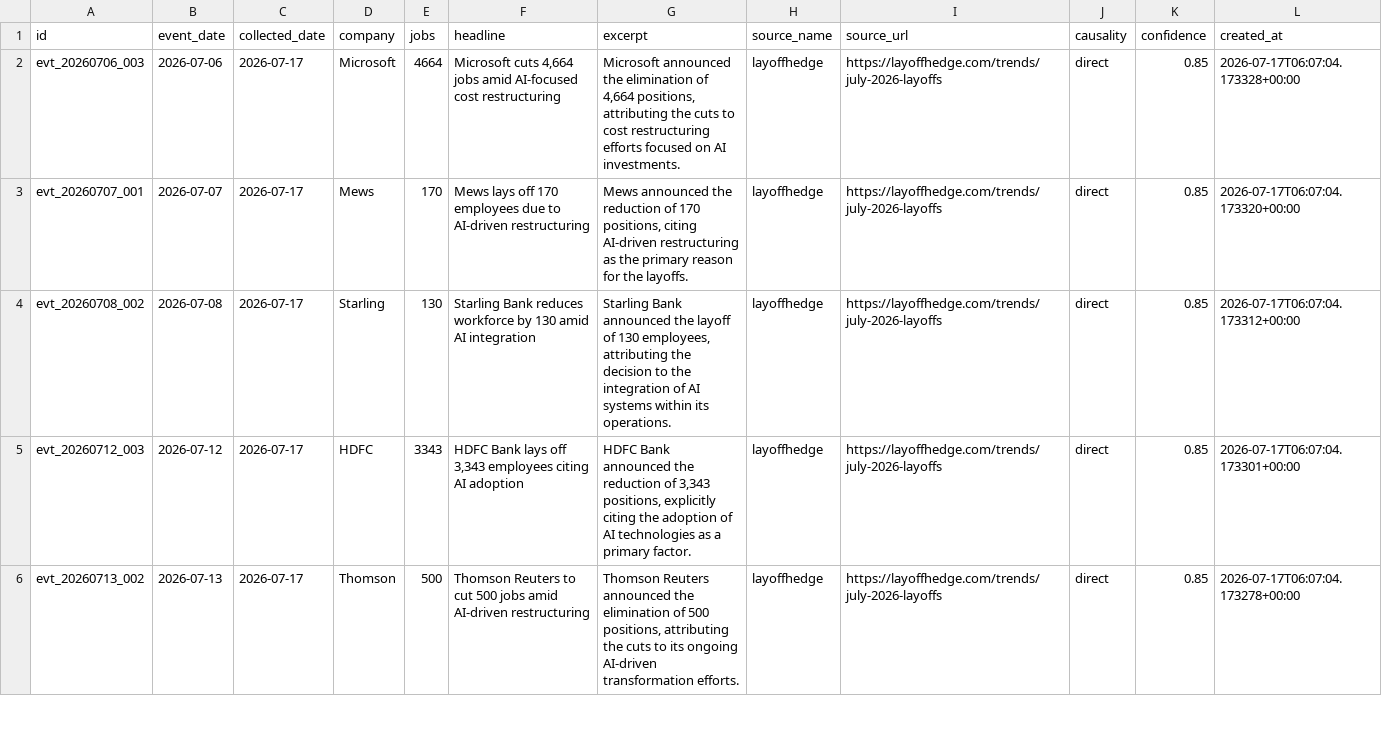
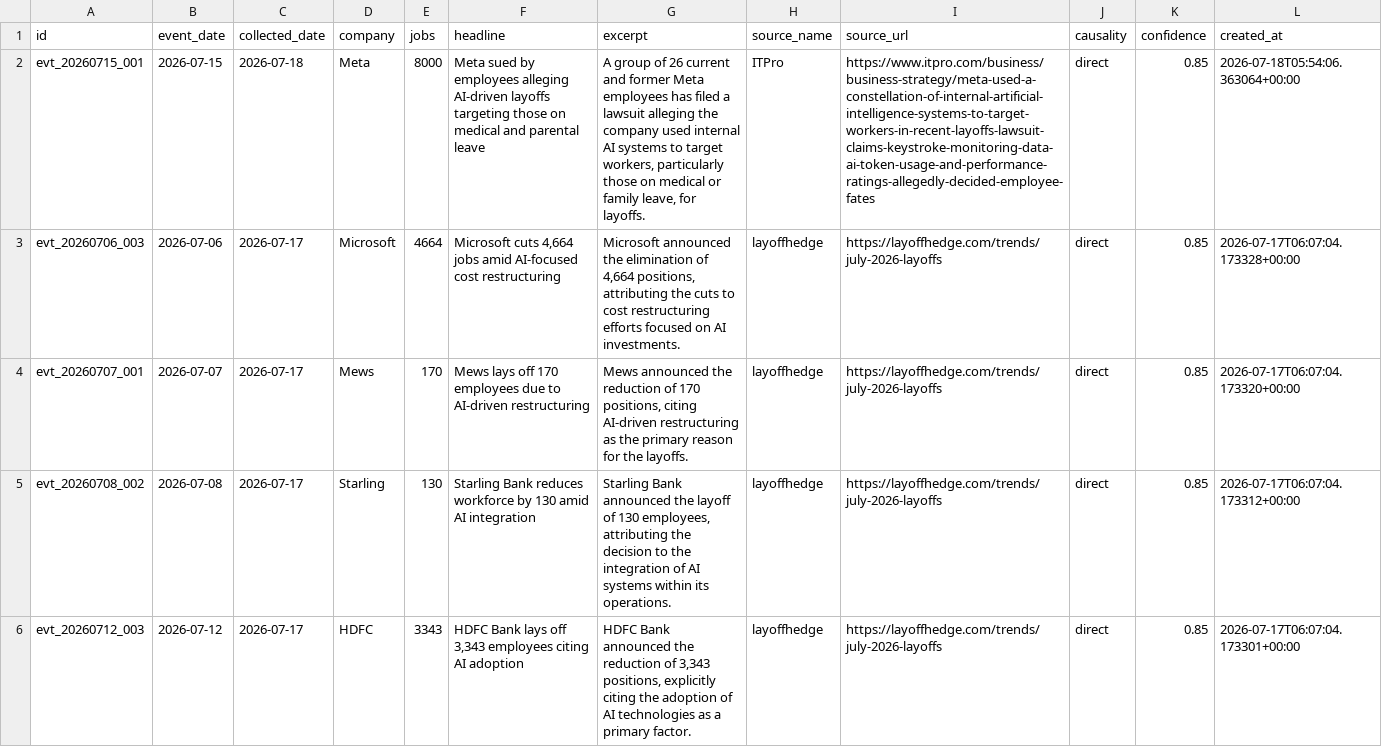
Before and after one commit to Latarence/dailyaitoll, a CSV file: web/data/events.csv, drawn as a sheet; only a part is shown; the shorter side is filled out with more unchanged rows; the diff names each change by its address in the sheet, - before the commit and + after, or states it on an @@ line.

```diff
--- a/web/data/events.csv
+++ b/web/data/events.csv
+row 2: evt_20260715_001 | 2026-07-15 | 2026-07-18 | Meta | 8000 | Meta sued by employees alleging AI-driven layoffs targeting those on medical and parental leave | A group of 26 current and former Meta employees has filed a lawsuit alleging the company used internal AI systems to target workers, particularly those on medical or family leave, for layoffs. | ITPro | https://www.itpro.com/business/business-strategy/meta-used-a-constellation-of-internal-artificial-intelligence-systems-to-target-workers-in-recent-layoffs-lawsuit-claims-keystroke-monitoring-data-ai-token-usage-and-performance-ratings-allegedly-decided-employee-fates | direct | 0.85 | 2026-07-18T05:54:06.363064+00:00
```
Also changed, not shown: 5 other files.
